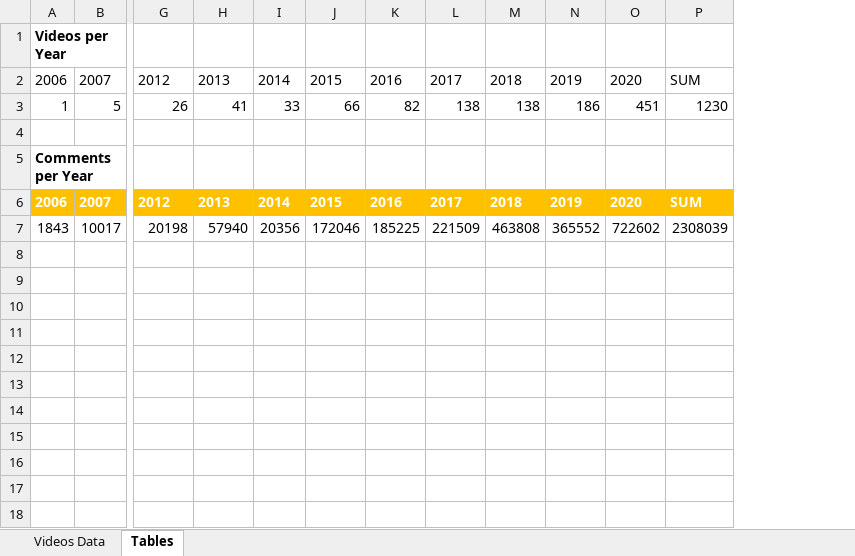
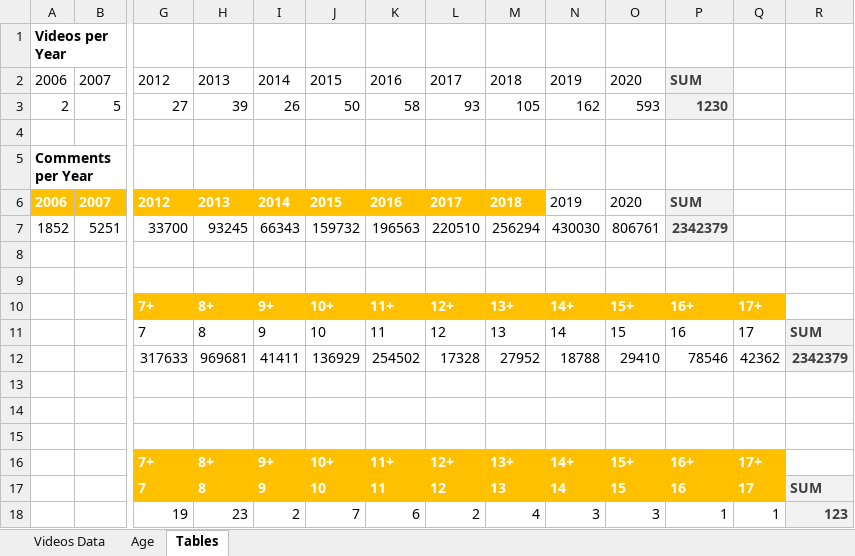
Before and after one commit to Rob11001/Youtube-Analysis, an Excel workbook: data/Processed Data.xlsx, sheet Tables, drawn as a sheet; only a part is shown, gaps mark what is left out; values as stored, in another font and other column widths than the file's, no borders; charts and pictures and table styles not drawn; removed rows and columns are numbered as before the commit, all else as after; rows hold the shown columns only; the diff names each change by its address in the sheet, - before the commit and + after, or states it on an @@ line.

```diff
--- a/data/Processed Data.xlsx (sheet Tables)
+++ b/data/Processed Data.xlsx (sheet Tables)
+sheet tab: Age
+column Q, empty
+column R, empty
@@ P2 fill: none → #F2F2F2, bold: off → on, text colour: black → #3F3F3F @@
-row 3: 1 | 5 | 26 | 41 | 33 | 66 | 82 | 138 | 138 | 186 | 451 | 1230
+row 3: 2 | 5 | 27 | 39 | 26 | 50 | 58 | 93 | 105 | 162 | 593 | 1230
@@ N6:O6 fill: #FFC000 → none, bold: on → off, text colour: #FFFFFF → black @@
@@ P6 fill: #FFC000 → #F2F2F2, text colour: #FFFFFF → #3F3F3F @@
+row 7: 1852 | 5251 | 33700 | 93245 | 66343 | 159732 | 196563 | 220510 | 256294 | 430030 | 806761 | 2342379
-row 8: 1843 | 10017 | 20198 | 57940 | 20356 | 172046 | 185225 | 221509 | 463808 | 365552 | 722602 | 2308039
+row 8: (empty)
+row 9: (empty)
+row 10:  |  | 7+ | 8+ | 9+ | 10+ | 11+ | 12+ | 13+ | 14+ | 15+ | 16+ | 17+
+row 11:  |  | 7 | 8 | 9 | 10 | 11 | 12 | 13 | 14 | 15 | 16 | 17 | SUM
+row 12:  |  | 317633 | 969681 | 41411 | 136929 | 254502 | 17328 | 27952 | 18788 | 29410 | 78546 | 42362 | 2342379
+row 13: (empty)
+row 14: (empty)
+row 15: (empty)
+row 16:  |  | 7+ | 8+ | 9+ | 10+ | 11+ | 12+ | 13+ | 14+ | 15+ | 16+ | 17+
+row 17:  |  | 7 | 8 | 9 | 10 | 11 | 12 | 13 | 14 | 15 | 16 | 17 | SUM
+row 18:  |  | 19 | 23 | 2 | 7 | 6 | 2 | 4 | 3 | 3 | 1 | 1 | 123
```
Also changed, not shown: sheet Videos Data, charts or pictures, 1 other file.
